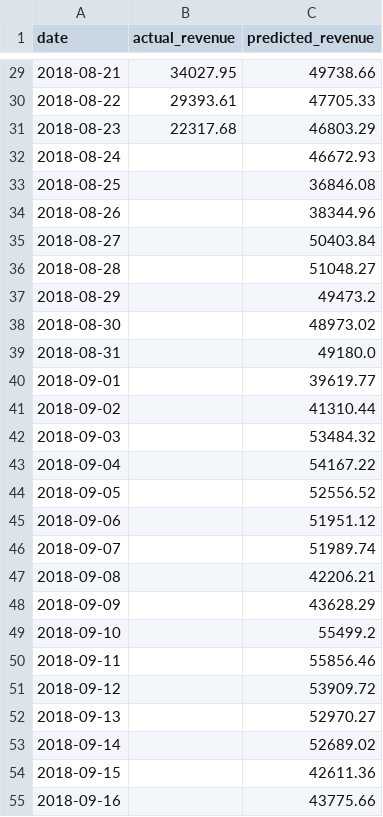
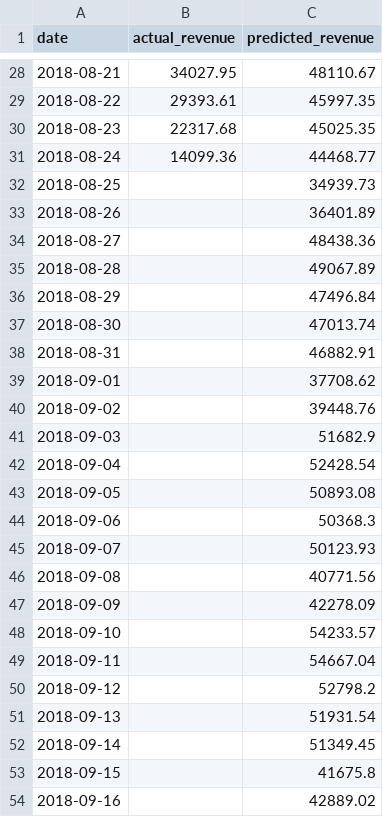
Before and after one commit to NAizdabezt/BI-Dashboard-Project, a CSV file: data/live/predictions.csv, drawn as a sheet; only a part is shown, gaps mark what is left out; the diff covers the shown part only.

```diff
--- a/data/live/predictions.csv
+++ b/data/live/predictions.csv
@@ -29,27 +28,27 @@ date,actual_revenue,predicted_revenue
-2018-08-21,34027.95,49738.66
-2018-08-22,29393.61,47705.33
-2018-08-23,22317.68,46803.29
-2018-08-24,,46672.93
-2018-08-25,,36846.08
-2018-08-26,,38344.96
-2018-08-27,,50403.84
-2018-08-28,,51048.27
-2018-08-29,,49473.2
-2018-08-30,,48973.02
-2018-08-31,,49180.0
-2018-09-01,,39619.77
-2018-09-02,,41310.44
-2018-09-03,,53484.32
-2018-09-04,,54167.22
-2018-09-05,,52556.52
-2018-09-06,,51951.12
-2018-09-07,,51989.74
-2018-09-08,,42206.21
-2018-09-09,,43628.29
-2018-09-10,,55499.2
-2018-09-11,,55856.46
-2018-09-12,,53909.72
-2018-09-13,,52970.27
-2018-09-14,,52689.02
-2018-09-15,,42611.36
-2018-09-16,,43775.66
+2018-08-21,34027.95,48110.67
+2018-08-22,29393.61,45997.35
+2018-08-23,22317.68,45025.35
+2018-08-24,14099.36,44468.77
+2018-08-25,,34939.73
+2018-08-26,,36401.89
+2018-08-27,,48438.36
+2018-08-28,,49067.89
+2018-08-29,,47496.84
+2018-08-30,,47013.74
+2018-08-31,,46882.91
+2018-09-01,,37708.62
+2018-09-02,,39448.76
+2018-09-03,,51682.9
+2018-09-04,,52428.54
+2018-09-05,,50893.08
+2018-09-06,,50368.3
+2018-09-07,,50123.93
+2018-09-08,,40771.56
+2018-09-09,,42278.09
+2018-09-10,,54233.57
+2018-09-11,,54667.04
+2018-09-12,,52798.2
+2018-09-13,,51931.54
+2018-09-14,,51349.45
+2018-09-15,,41675.8
+2018-09-16,,42889.02
```
Also changed, not shown: 1 added row, 1 removed row and 32 edited cells elsewhere in this file, 4 other files.
